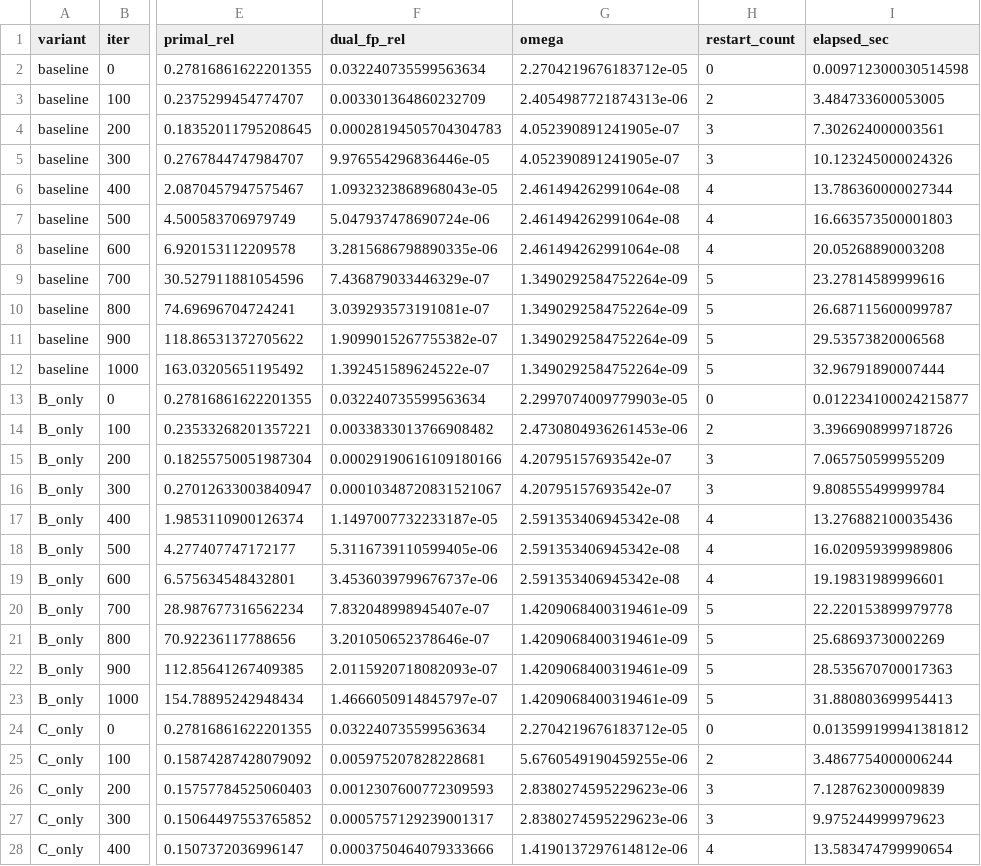
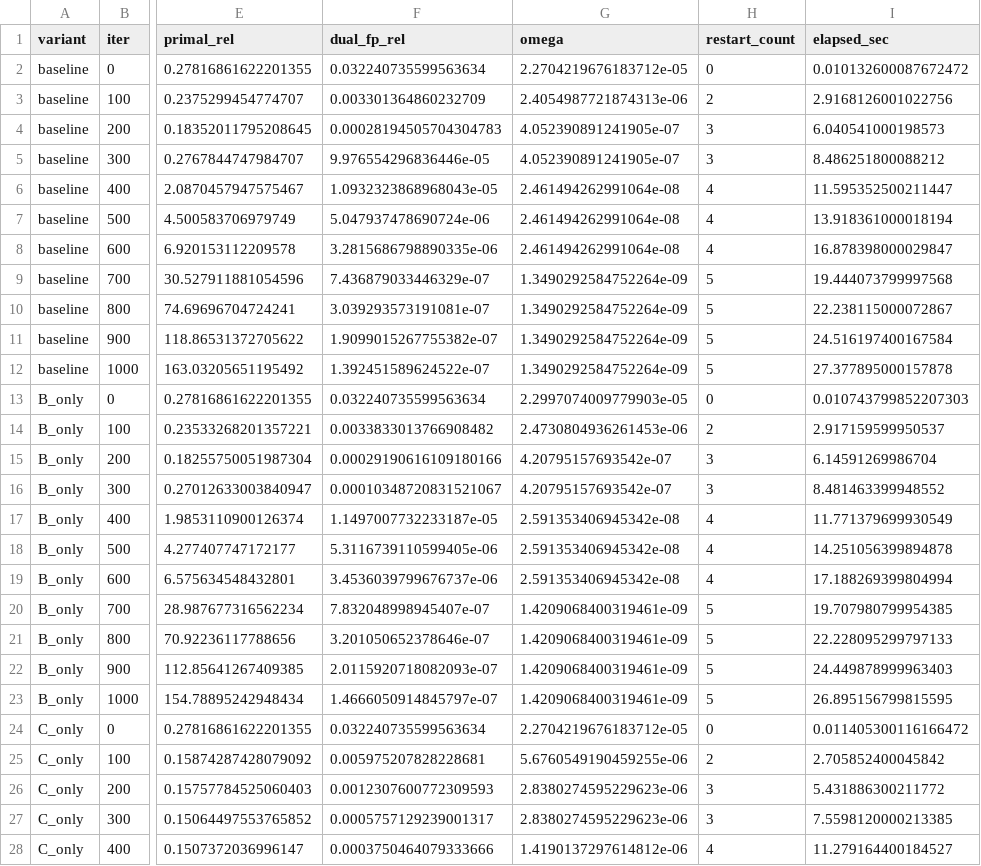
Before and after one commit to Zhaomin-Li/PDLP-weight-experiment, a CSV file: results/adaptive_restart_1000/pdlp_weight_physiciansched3-3_history.csv, drawn as a sheet; only a part is shown, gaps mark what is left out; the diff covers the shown part only; the diff names each change by its address in the sheet, - before the commit and + after, or states it on an @@ line.

```diff
--- a/results/adaptive_restart_1000/pdlp_weight_physiciansched3-3_history.csv
+++ b/results/adaptive_restart_1000/pdlp_weight_physiciansched3-3_history.csv
-I2 (elapsed_sec): 0.009712300030514598
+I2 (elapsed_sec): 0.010132600087672472
-I3 (elapsed_sec): 3.484733600053005
+I3 (elapsed_sec): 2.9168126001022756
-I4 (elapsed_sec): 7.302624000003561
+I4 (elapsed_sec): 6.040541000198573
-I5 (elapsed_sec): 10.123245000024326
+I5 (elapsed_sec): 8.486251800088212
-I6 (elapsed_sec): 13.786360000027344
+I6 (elapsed_sec): 11.595352500211447
-I7 (elapsed_sec): 16.663573500001803
+I7 (elapsed_sec): 13.918361000018194
-I8 (elapsed_sec): 20.05268890003208
+I8 (elapsed_sec): 16.878398000029847
-I9 (elapsed_sec): 23.27814589999616
+I9 (elapsed_sec): 19.444073799997568
-I10 (elapsed_sec): 26.687115600099787
+I10 (elapsed_sec): 22.238115000072867
-I11 (elapsed_sec): 29.53573820006568
+I11 (elapsed_sec): 24.516197400167584
-I12 (elapsed_sec): 32.96791890007444
+I12 (elapsed_sec): 27.377895000157878
-I13 (elapsed_sec): 0.012234100024215877
+I13 (elapsed_sec): 0.010743799852207303
-I14 (elapsed_sec): 3.3966908999718726
+I14 (elapsed_sec): 2.917159599950537
-I15 (elapsed_sec): 7.065750599955209
+I15 (elapsed_sec): 6.14591269986704
-I16 (elapsed_sec): 9.808555499999784
+I16 (elapsed_sec): 8.481463399948552
-I17 (elapsed_sec): 13.276882100035436
+I17 (elapsed_sec): 11.771379699930549
-I18 (elapsed_sec): 16.020959399989806
+I18 (elapsed_sec): 14.251056399894878
-I19 (elapsed_sec): 19.19831989996601
+I19 (elapsed_sec): 17.188269399804994
-I20 (elapsed_sec): 22.220153899979778
+I20 (elapsed_sec): 19.707980799954385
-I21 (elapsed_sec): 25.68693730002269
+I21 (elapsed_sec): 22.228095299797133
-I22 (elapsed_sec): 28.535670700017363
+I22 (elapsed_sec): 24.449878999963403
-I23 (elapsed_sec): 31.880803699954413
+I23 (elapsed_sec): 26.895156799815595
-I24 (elapsed_sec): 0.013599199941381812
+I24 (elapsed_sec): 0.011405300116166472
-I25 (elapsed_sec): 3.4867754000006244
+I25 (elapsed_sec): 2.705852400045842
-I26 (elapsed_sec): 7.128762300009839
+I26 (elapsed_sec): 5.431886300211772
-I27 (elapsed_sec): 9.975244999979623
+I27 (elapsed_sec): 7.5598120000213385
-I28 (elapsed_sec): 13.583474799990654
+I28 (elapsed_sec): 11.279164400184527
```
Also changed, not shown: 17 edited cells elsewhere in this file, results/adaptive_restart/pdlp_weight_brazil3_history.csv, results/adaptive_restart/pdlp_weight_ex10_history.csv, 2 other files.
